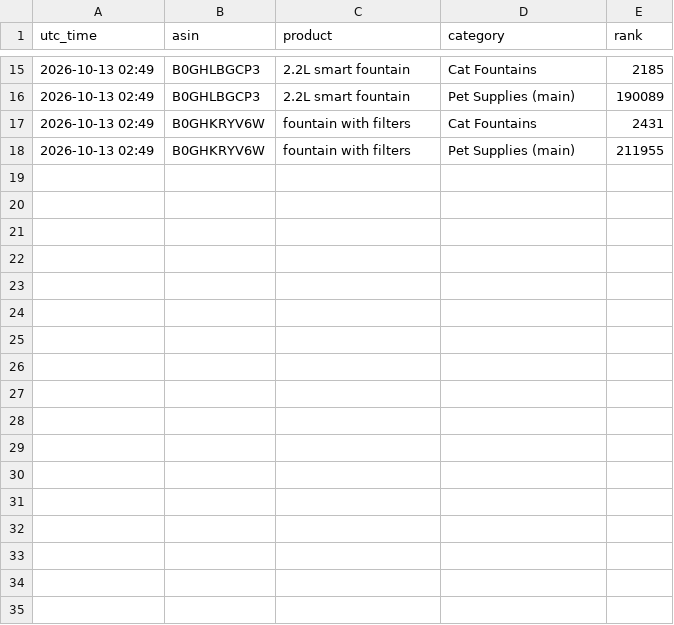
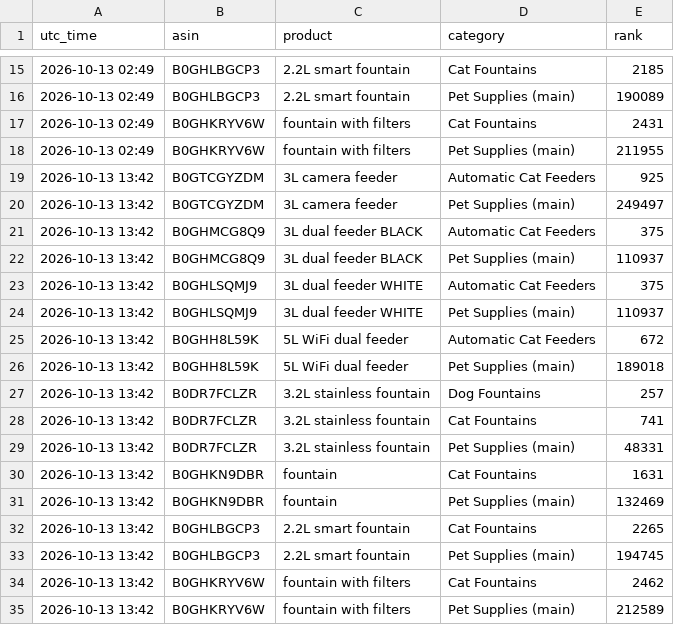
Before and after one commit to matan300106-bit/Pixel-Agents, a CSV file: petme2-ads-agent/reports/rank-history.csv, drawn as a sheet; only a part is shown, gaps mark what is left out; the diff names each change by its address in the sheet, - before the commit and + after, or states it on an @@ line.

```diff
--- a/petme2-ads-agent/reports/rank-history.csv
+++ b/petme2-ads-agent/reports/rank-history.csv
+row 19: 2026-10-13 13:42 | B0GTCGYZDM | 3L camera feeder | Automatic Cat Feeders | 925
+row 20: 2026-10-13 13:42 | B0GTCGYZDM | 3L camera feeder | Pet Supplies (main) | 249497
+row 21: 2026-10-13 13:42 | B0GHMCG8Q9 | 3L dual feeder BLACK | Automatic Cat Feeders | 375
+row 22: 2026-10-13 13:42 | B0GHMCG8Q9 | 3L dual feeder BLACK | Pet Supplies (main) | 110937
+row 23: 2026-10-13 13:42 | B0GHLSQMJ9 | 3L dual feeder WHITE | Automatic Cat Feeders | 375
+row 24: 2026-10-13 13:42 | B0GHLSQMJ9 | 3L dual feeder WHITE | Pet Supplies (main) | 110937
+row 25: 2026-10-13 13:42 | B0GHH8L59K | 5L WiFi dual feeder | Automatic Cat Feeders | 672
+row 26: 2026-10-13 13:42 | B0GHH8L59K | 5L WiFi dual feeder | Pet Supplies (main) | 189018
+row 27: 2026-10-13 13:42 | B0DR7FCLZR | 3.2L stainless fountain | Dog Fountains | 257
+row 28: 2026-10-13 13:42 | B0DR7FCLZR | 3.2L stainless fountain | Cat Fountains | 741
+row 29: 2026-10-13 13:42 | B0DR7FCLZR | 3.2L stainless fountain | Pet Supplies (main) | 48331
+row 30: 2026-10-13 13:42 | B0GHKN9DBR | fountain | Cat Fountains | 1631
+row 31: 2026-10-13 13:42 | B0GHKN9DBR | fountain | Pet Supplies (main) | 132469
+row 32: 2026-10-13 13:42 | B0GHLBGCP3 | 2.2L smart fountain | Cat Fountains | 2265
+row 33: 2026-10-13 13:42 | B0GHLBGCP3 | 2.2L smart fountain | Pet Supplies (main) | 194745
+row 34: 2026-10-13 13:42 | B0GHKRYV6W | fountain with filters | Cat Fountains | 2462
+row 35: 2026-10-13 13:42 | B0GHKRYV6W | fountain with filters | Pet Supplies (main) | 212589
```
Also changed, not shown: petme2-ads-agent/changes-log.csv, 1 other file.
